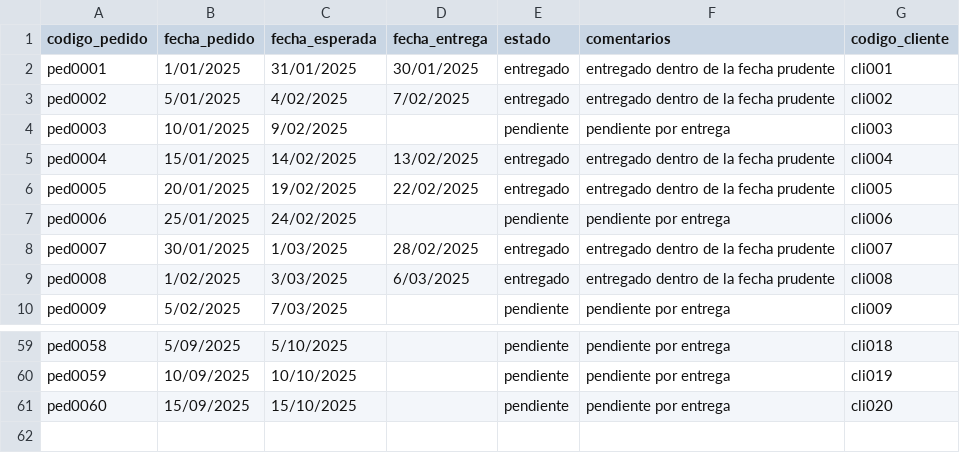
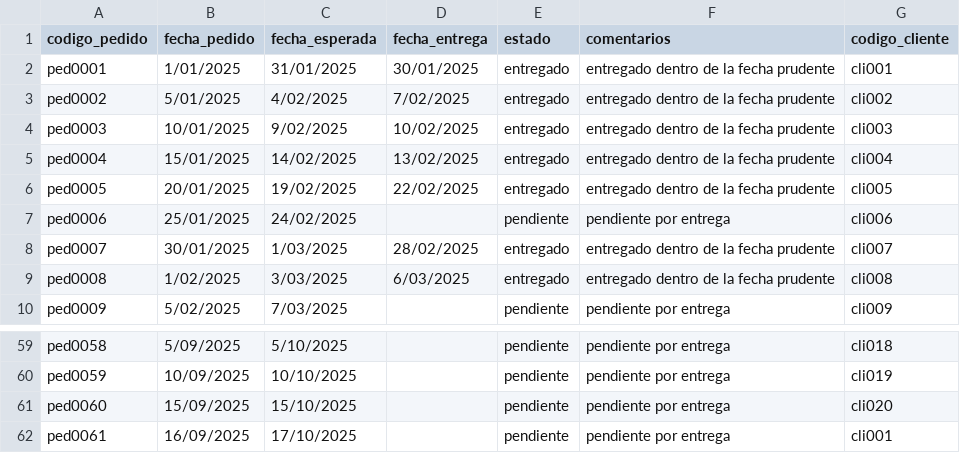
Before and after one commit to sebastia9330/proyectoDatos, a CSV file: archivosDeDatos/pedido.csv, drawn as a sheet; only a part is shown, gaps mark what is left out.

```diff
--- a/archivosDeDatos/pedido.csv
+++ b/archivosDeDatos/pedido.csv
@@ -3,3 +3,3 @@ ped0001;1/01/2025;31/01/2025;30/01/2025;entregado;entregado dentro de la fecha p
 ped0002;5/01/2025;4/02/2025;7/02/2025;entregado;entregado dentro de la fecha prudente;cli002
-ped0003;10/01/2025;9/02/2025;;pendiente;pendiente por entrega;cli003
+ped0003;10/01/2025;9/02/2025;10/02/2025;entregado;entregado dentro de la fecha prudente;cli003
 ped0004;15/01/2025;14/02/2025;13/02/2025;entregado;entregado dentro de la fecha prudente;cli004
@@ -61 +61,2 @@ ped0059;10/09/2025;10/10/2025;;pendiente;pendiente por entrega;cli019
 ped0060;15/09/2025;15/10/2025;;pendiente;pendiente por entrega;cli020
+ped0061;16/09/2025;17/10/2025;;pendiente;pendiente por entrega;cli001
```
Also changed, not shown: archivosDeDatos/detalle_pedido.csv, 1 other file.
